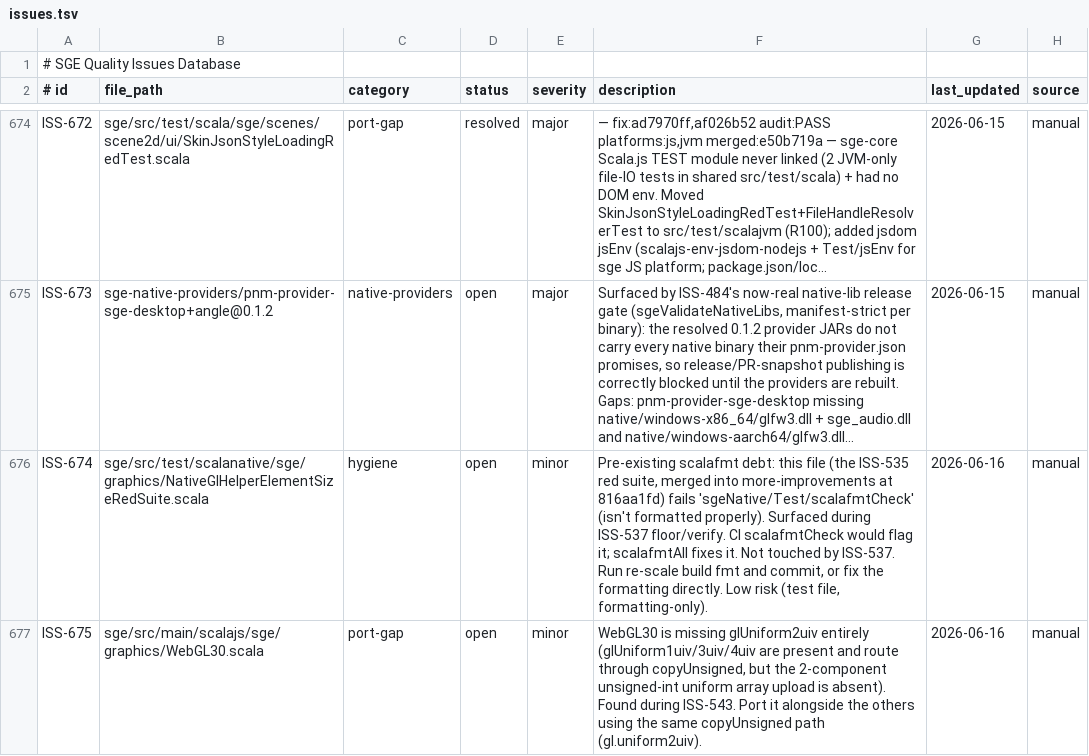
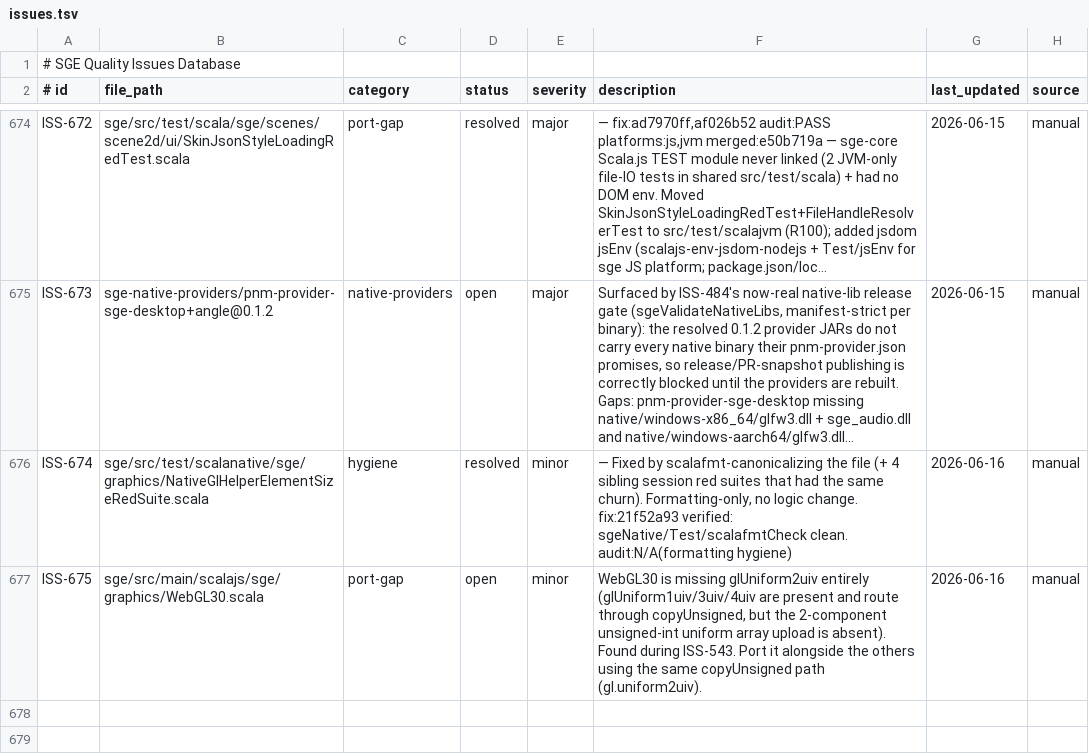
Before and after one commit to kubuszok/sge, a TSV file: .rescale/data/issues.tsv, drawn as a sheet; only a part is shown, gaps mark what is left out; long unchanged cells end in …; the diff names each change by its address in the sheet, - before the commit and + after, or states it on an @@ line.

Commit message:
Issues DB: resolve ISS-674 (scalafmt debt fixed in 21f52a93)

```diff
--- a/.rescale/data/issues.tsv
+++ b/.rescale/data/issues.tsv
-D676 (status): open
+D676 (status): resolved
-F676 (description): Pre-existing scalafmt debt: this file (the ISS-535 red suite, merged into more-improvements at 816aa1fd) fails 'sgeNative/Test/scalafmtCheck' (isn't formatted properly). Surfaced during ISS-537 floor/verify. CI scalafmtCheck would flag it; scalafmtAll fixes it. Not touched by ISS-537. Run re-scale build fmt and commit, or fix the formatting directly. Low risk (test file, formatting-only).
+F676 (description): — Fixed by scalafmt-canonicalizing the file (+ 4 sibling session red suites that had the same churn). Formatting-only, no logic change. fix:21f52a93 verified: sgeNative/Test/scalafmtCheck clean. audit:N/A(formatting hygiene)
```
